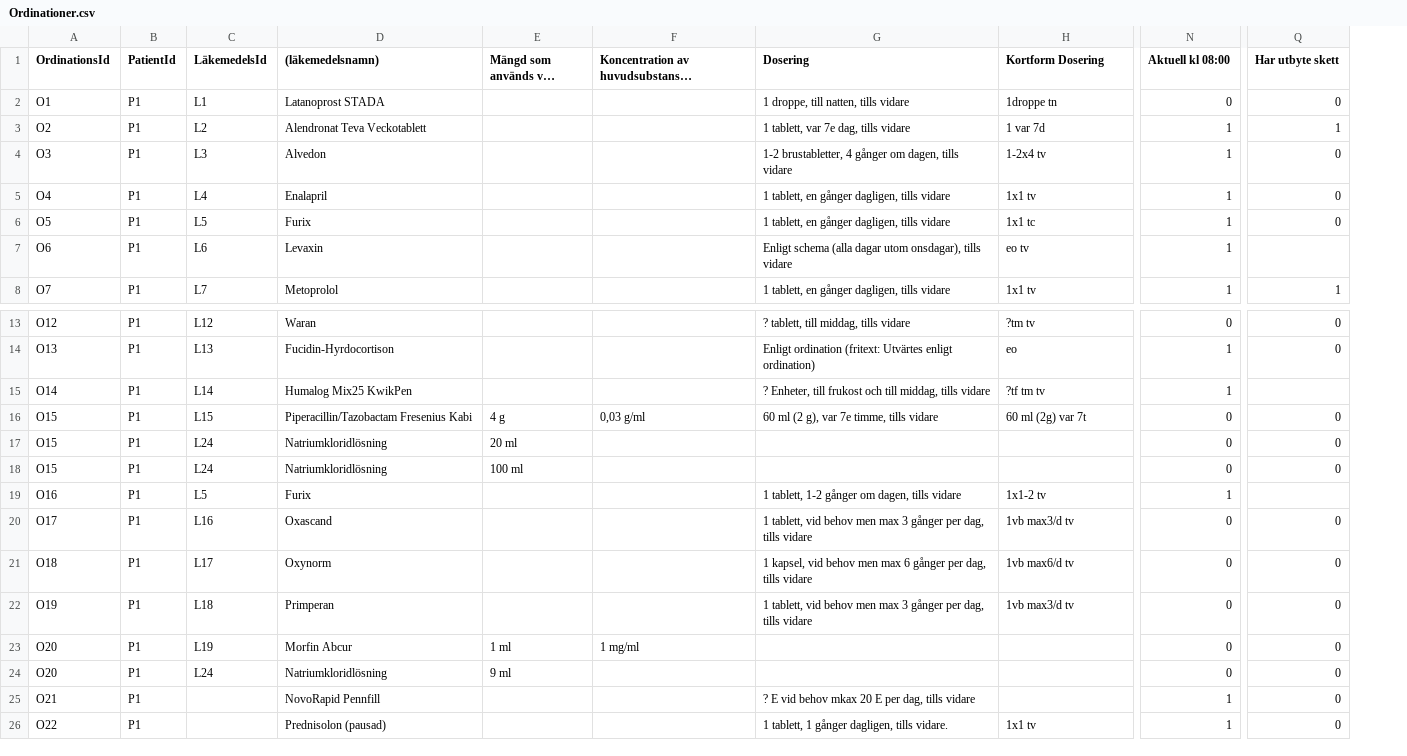
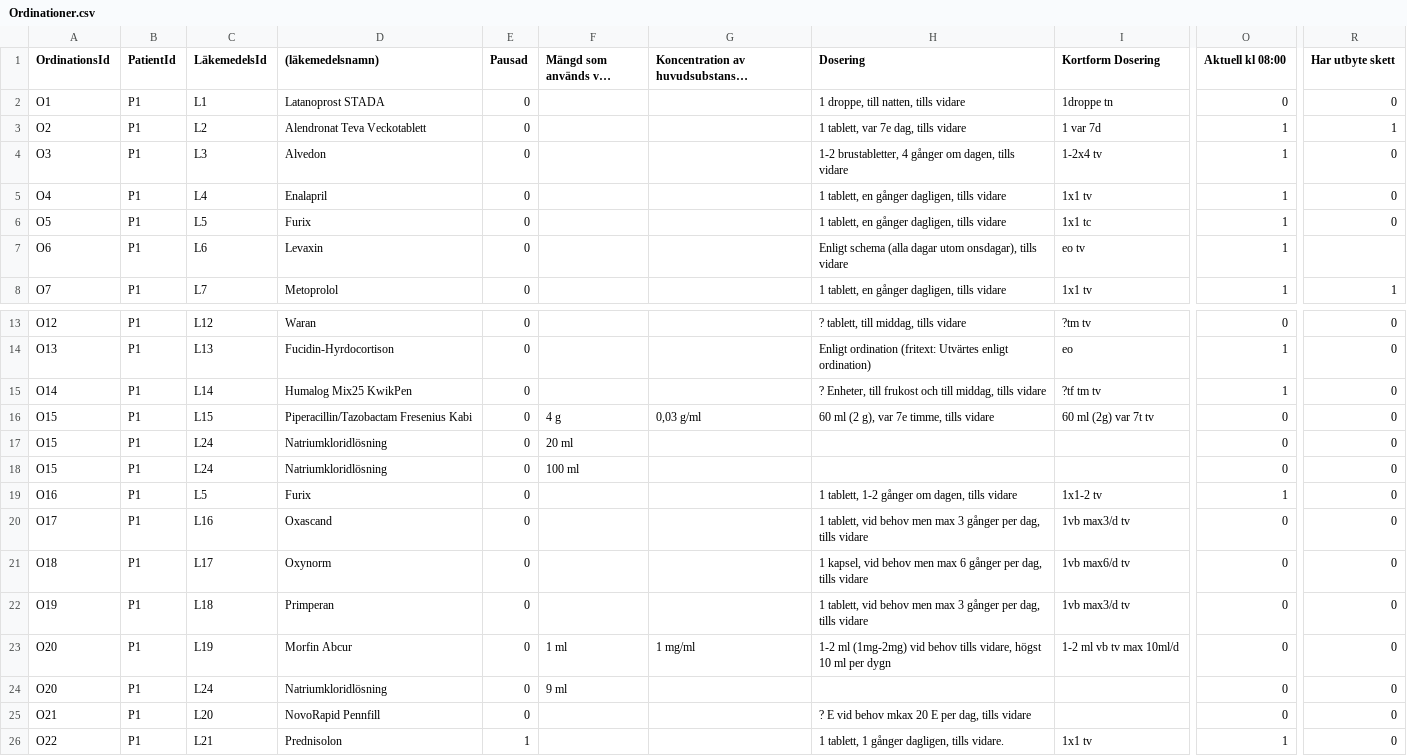
Before and after one commit to arvidsandin/prototyp-akademiska-sjukhuset, a CSV file: public/assets/data/Ordinationer.csv, drawn as a sheet; only a part is shown, gaps mark what is left out; long unchanged cells end in …; addresses are those after the commit; the diff names each change by its address in the sheet, - before the commit and + after, or states it on an @@ line.

Commit message:
Add locations and update data

```diff
--- a/public/assets/data/Ordinationer.csv
+++ b/public/assets/data/Ordinationer.csv
+column E (Pausad), rows 2-8: all 0; rows 13-26: 0 | 0 | 0 | 0 | 0 | 0 | 0 | 0 | 0 | 0 | 0 | 0 | 0 | 1
-R15 (Har utbyte skett): (empty)
+R15 (Har utbyte skett): 0
-I16 (Kortform Dosering): 60 ml (2g) var 7t
+I16 (Kortform Dosering): 60 ml (2g) var 7t tv
-R19 (Har utbyte skett): (empty)
+R19 (Har utbyte skett): 0
-H23 (Dosering): (empty)
+H23 (Dosering): 1-2 ml (1mg-2mg) vid behov tills vidare, högst 10 ml per dygn
-I23 (Kortform Dosering): (empty)
+I23 (Kortform Dosering): 1-2 ml vb tv max 10ml/d
-C25 (LäkemedelsId): (empty)
+C25 (LäkemedelsId): L20
-O25 (Aktuell kl 08:00): 1
+O25 (Aktuell kl 08:00): 0
-C26 (LäkemedelsId): (empty)
+C26 (LäkemedelsId): L21
-D26 ((läkemedelsnamn)): Prednisolon (pausad)
+D26 ((läkemedelsnamn)): Prednisolon
```
Also changed, not shown: public/assets/data/Läkemedel.csv, 2 other files.
